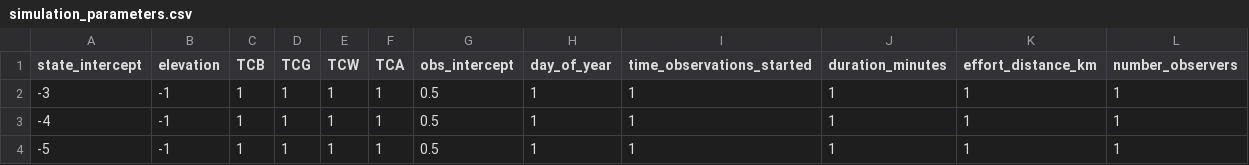
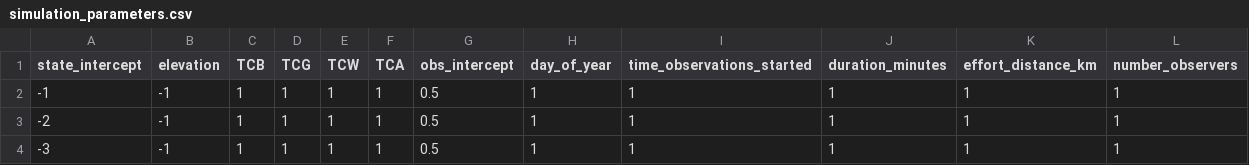
Before and after one commit to nahian-ahmed/Site-Clustering, a CSV file: config/simulation_parameters.csv, drawn as a sheet; removed rows and columns are numbered as before the commit, all else as after; the diff names each change by its address in the sheet, - before the commit and + after, or states it on an @@ line.

```diff
--- a/config/simulation_parameters.csv
+++ b/config/simulation_parameters.csv
+row 2: -1 | -1 | 1 | 1 | 1 | 1 | 0.5 | 1 | 1 | 1 | 1 | 1
+row 3: -2 | -1 | 1 | 1 | 1 | 1 | 0.5 | 1 | 1 | 1 | 1 | 1
-row 3: -4 | -1 | 1 | 1 | 1 | 1 | 0.5 | 1 | 1 | 1 | 1 | 1
-row 4: -5 | -1 | 1 | 1 | 1 | 1 | 0.5 | 1 | 1 | 1 | 1 | 1
```
Also changed, not shown: 1 other file.
